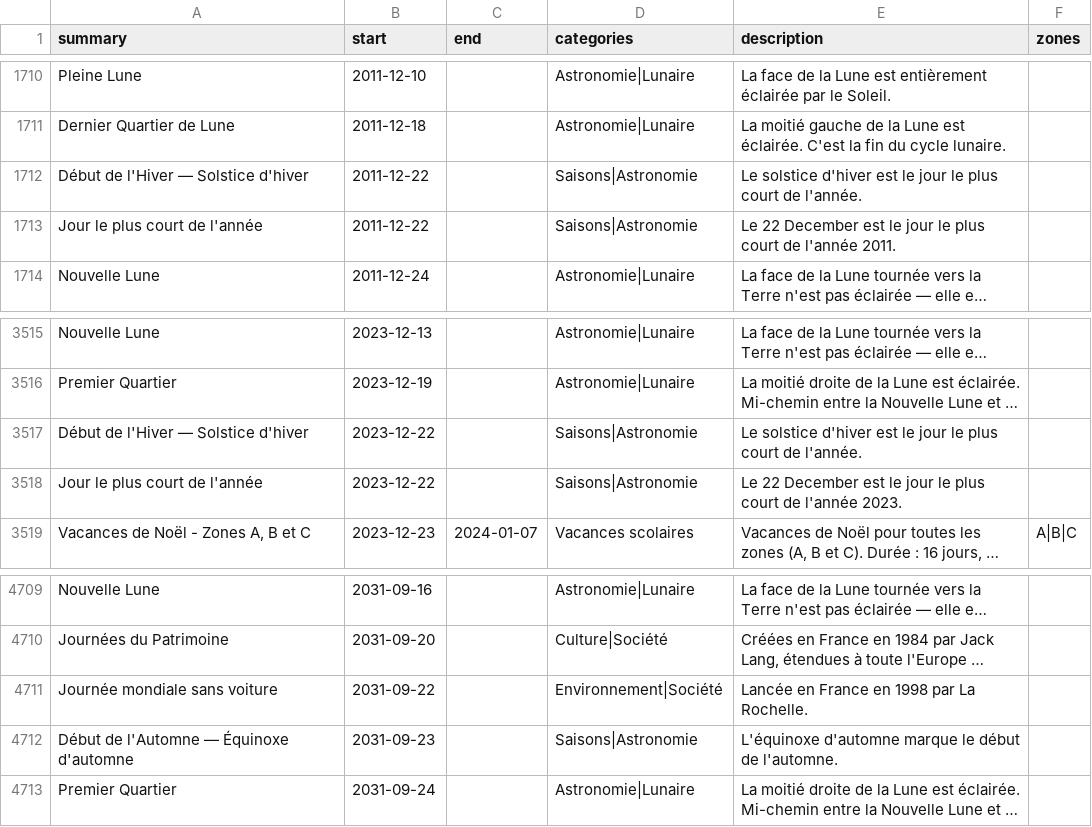
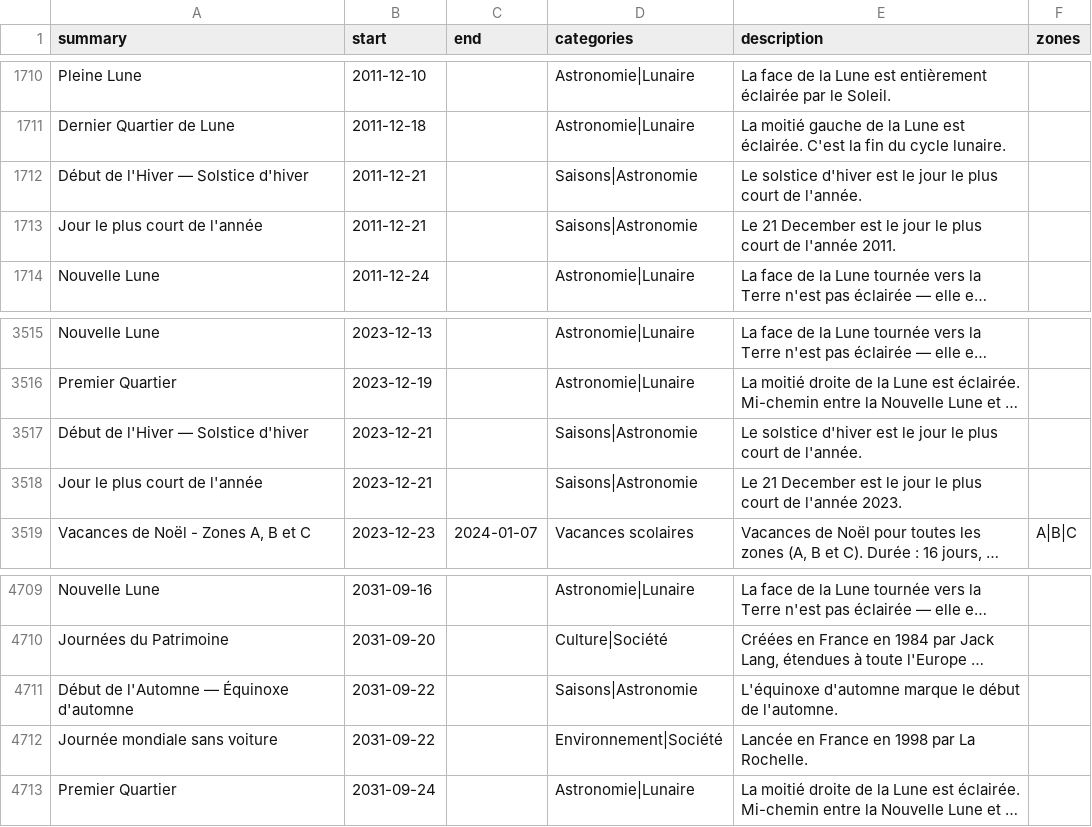
Before and after one commit to TiboTsr/calendrier-france-ics, a CSV file: calendrier.csv, drawn as a sheet; only a part is shown, gaps mark what is left out; long unchanged cells end in …; removed rows and columns are numbered as before the commit, all else as after; the diff covers the shown part only; the diff names each change by its address in the sheet, - before the commit and + after, or states it on an @@ line.

```diff
--- a/calendrier.csv
+++ b/calendrier.csv
-B1712:B1713 (start): 2011-12-22
+B1712:B1713 (start): 2011-12-21
-E1713 (description): Le 22 December est…
+E1713 (description): Le 21 December est…
-B3517:B3518 (start): 2023-12-22
+B3517:B3518 (start): 2023-12-21
-E3518 (description): Le 22 December est…
+E3518 (description): Le 21 December est…
+row 4711: Début de l'Automne — Équinoxe d'automne | 2031-09-22 |  | Saisons|Astronomie | L'équinoxe d'automne marque le début de l'automne.
-row 4712: Début de l'Automne — Équinoxe d'automne | 2031-09-23 |  | Saisons|Astronomie | L'équinoxe d'automne marque le début de l'automne.
```
Also changed, not shown: 6 added rows, 6 removed rows and 1 edited cell elsewhere in this file, 12 other files.
